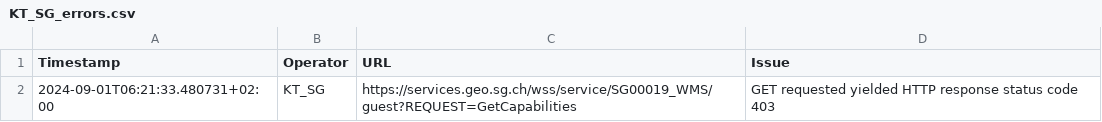
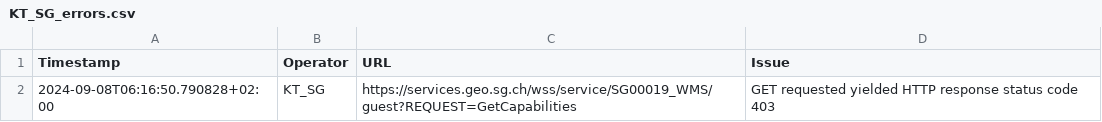
Before and after one commit to davidoesch/geoservice_harvester_poc, a CSV file: tools/KT_SG_errors.csv, drawn as a sheet.

```diff
--- a/tools/KT_SG_errors.csv
+++ b/tools/KT_SG_errors.csv
@@ -1,2 +1,2 @@
 Timestamp,Operator,URL,Issue
-2024-09-01T06:21:33.480731+02:00,KT_SG,https://services.geo.sg.ch/wss/service/SG00019_WMS/guest?REQUEST=GetCapabilities,"GET requested yielded HTTP response status code 403"
+2024-09-08T06:16:50.790828+02:00,KT_SG,https://services.geo.sg.ch/wss/service/SG00019_WMS/guest?REQUEST=GetCapabilities,"GET requested yielded HTTP response status code 403"
```
Also changed, not shown: tools/KT_GE_errors.csv, tools/KT_SO_errors.csv, 4 other files.
